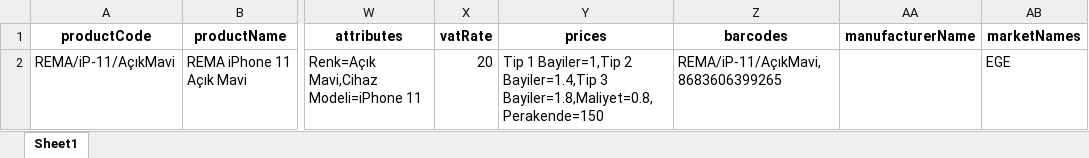
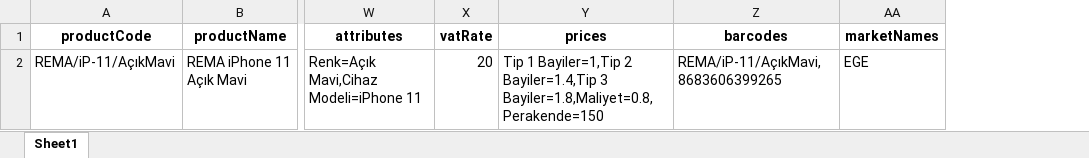
Before and after one commit to ersaayan/erp-frontend, an Excel workbook: public/stock_card_import.xlsx, sheet Sheet1, drawn as a sheet; only a part is shown, gaps mark what is left out; values as stored, in another font and other column widths than the file's, no borders; the diff names each change by its address in the sheet, - before the commit and + after, or states it on an @@ line.

Commit message:
Refactor StockList export and toolbar with improved UI and functionality
- Completely redesign toolbar with enhanced layout and grouped actions
- Implement new custom export method with improved Excel formatting
- Add more detailed export options and better error handling
- Update types to include additional stock card attributes
- Improve bulk actions panel with more intuitive design
- Remove deprecated export components and methods

```diff
--- a/public/stock_card_import.xlsx (sheet Sheet1)
+++ b/public/stock_card_import.xlsx (sheet Sheet1)
-column AA (manufacturerName), empty
```
Also changed, not shown: 2 other files.
